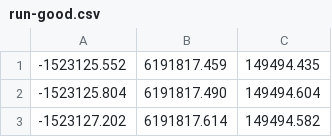
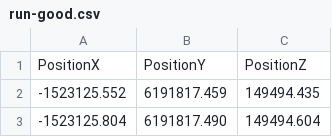
Before and after one commit to luxcan/compare-3D-trajectory, a CSV file: samples/run-good.csv, drawn as a sheet; only a part is shown; the shorter side is filled out with more unchanged rows; the diff names each change by its address in the sheet, - before the commit and + after, or states it on an @@ line.

```diff
--- a/samples/run-good.csv
+++ b/samples/run-good.csv
+row 1: PositionX | PositionY | PositionZ
```
Also changed, not shown: 21 other files.
